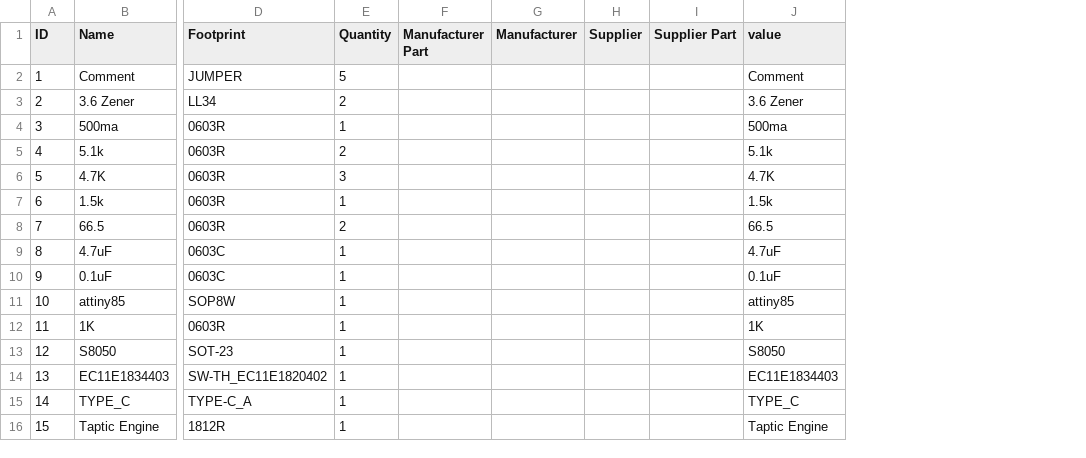
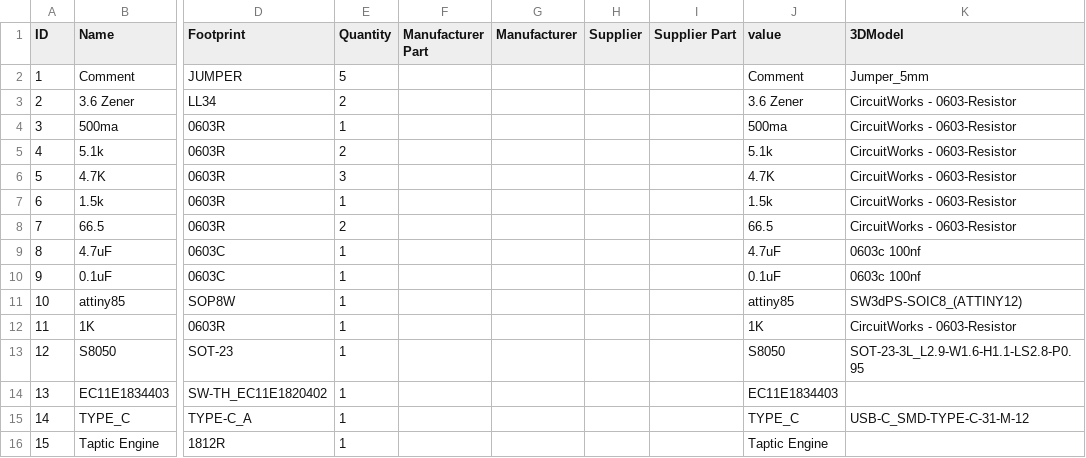
Before and after one commit to Eddddddddy/Surface_Dial_Arduino, a CSV file: PCBDoc/Project Dial attiny v2 github smt/BOM.csv, drawn as a sheet; only a part is shown, gaps mark what is left out; the diff names each change by its address in the sheet, - before the commit and + after, or states it on an @@ line.

```diff
--- a/PCBDoc/Project Dial attiny v2 github smt/BOM.csv
+++ b/PCBDoc/Project Dial attiny v2 github smt/BOM.csv
+column K (3DModel), rows 2-15: Jumper_5mm | CircuitWorks - 0603-Resistor | CircuitWorks - 0603-Resistor | CircuitWorks - 0603-Resistor | CircuitWorks - 0603-Resistor | CircuitWorks - 0603-Resistor | CircuitWorks - 0603-Resistor | 0603c 100nf | 0603c 100nf | SW3dPS-SOIC8_(ATTINY12) | CircuitWorks - 0603-Resistor | SOT-23-3L_L2.9-W1.6-H1.1-LS2.8-P0.95 |  | USB-C_SMD-TYPE-C-31-M-12
```
Also changed, not shown: 11 other files.
